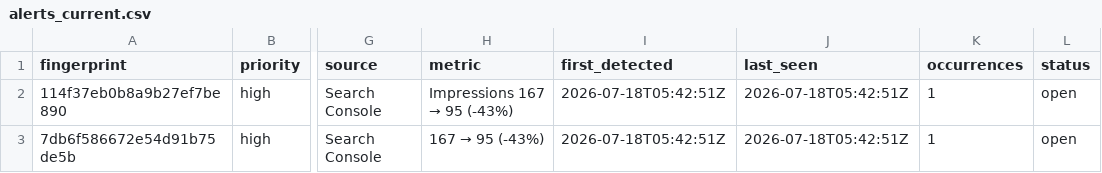
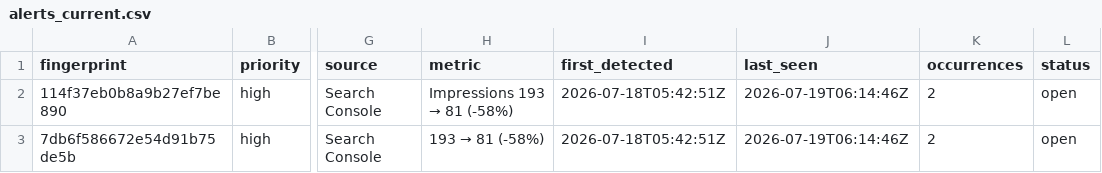
Before and after one commit to hamidrasheed350-hue/engineerwala-seo-tracker, a CSV file: data/alerts_current.csv, drawn as a sheet; only a part is shown, gaps mark what is left out; the diff names each change by its address in the sheet, - before the commit and + after, or states it on an @@ line.

```diff
--- a/data/alerts_current.csv
+++ b/data/alerts_current.csv
@@ H2 (metric): Impressions 167 → 95 (-43%) → Impressions 193 → 81 (-58%) @@
-J2:J3 (last_seen): 2026-07-18T05:42:51Z
+J2:J3 (last_seen): 2026-07-19T06:14:46Z
-K2:K3 (occurrences): 1
+K2:K3 (occurrences): 2
@@ H3 (metric): 167 → 95 (-43%) → 193 → 81 (-58%) @@
```
Also changed, not shown: data/alerts_log.csv, data/pagespeed_results.csv, 16 other files.
